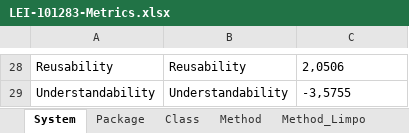
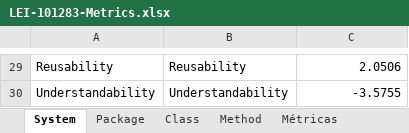
Before and after one commit to LEI-129329/Battleship2, an Excel workbook: CodeMetrics/LEI-101283-Metrics.xlsx, sheet System, drawn as a sheet; only a part is shown, gaps mark what is left out; values as stored, in another font and other column widths than the file's, no borders; addresses are those after the commit; the diff covers the shown part only; the diff names each change by its address in the sheet, - before the commit and + after, or states it on an @@ line.

Commit message:
Update Excel com métricas

```diff
--- a/CodeMetrics/LEI-101283-Metrics.xlsx (sheet System)
+++ b/CodeMetrics/LEI-101283-Metrics.xlsx (sheet System)
-sheet tab: Method_Limpo
+sheet tab: Métricas
-C29:C30 alignment: left
+C29:C30 alignment: right
-C29: 2,0506
+C29: 2.0506
-C30: -3,5755
+C30: -3.5755
```
Also changed, not shown: 1 added row, 13 edited cells and cell formats elsewhere in this sheet, sheet Method, sheet Class, sheet Package, hidden cells, charts or pictures.
